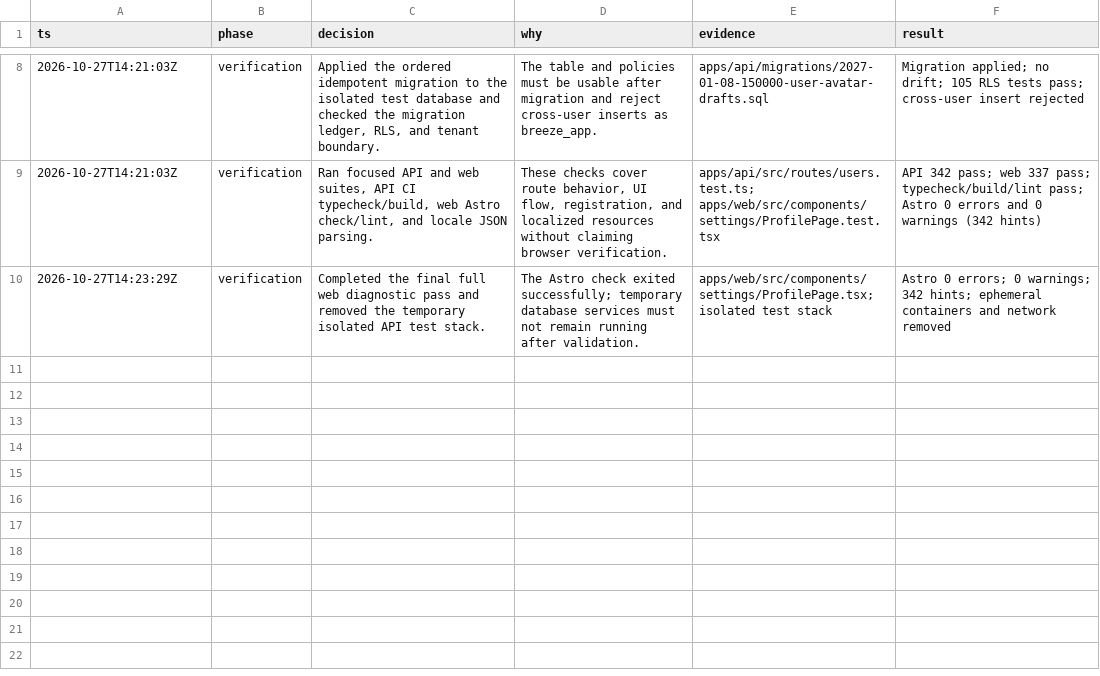
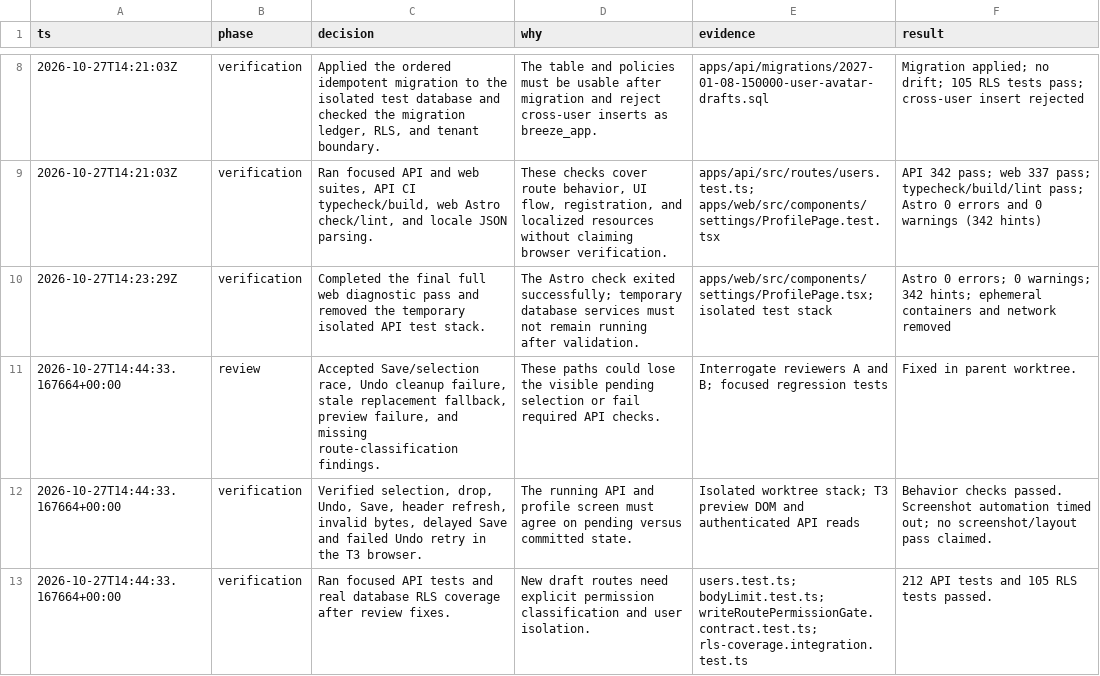
Before and after one commit to JonathanPitre/breeze, a TSV file: .audit/profile-picture-draft.tsv, drawn as a sheet; only a part is shown, gaps mark what is left out; the diff names each change by its address in the sheet, - before the commit and + after, or states it on an @@ line.

Commit message:
fix(profile): preserve pending avatars across concurrent actions

```diff
--- a/.audit/profile-picture-draft.tsv
+++ b/.audit/profile-picture-draft.tsv
+row 11: 2026-10-27T14:44:33.167664+00:00 | review | Accepted Save/selection race, Undo cleanup failure, stale replacement fallback, preview failure, and missing route-classification findings. | These paths could lose the visible pending selection or fail required API checks. | Interrogate reviewers A and B; focused regression tests | Fixed in parent worktree.
+row 12: 2026-10-27T14:44:33.167664+00:00 | verification | Verified selection, drop, Undo, Save, header refresh, invalid bytes, delayed Save and failed Undo retry in the T3 browser. | The running API and profile screen must agree on pending versus committed state. | Isolated worktree stack; T3 preview DOM and authenticated API reads | Behavior checks passed. Screenshot automation timed out; no screenshot/layout pass claimed.
+row 13: 2026-10-27T14:44:33.167664+00:00 | verification | Ran focused API tests and real database RLS coverage after review fixes. | New draft routes need explicit permission classification and user isolation. | users.test.ts; bodyLimit.test.ts; writeRoutePermissionGate.contract.test.ts; rls-coverage.integration.test.ts | 212 API tests and 105 RLS tests passed.
```
Also changed, not shown: 16 other files.
